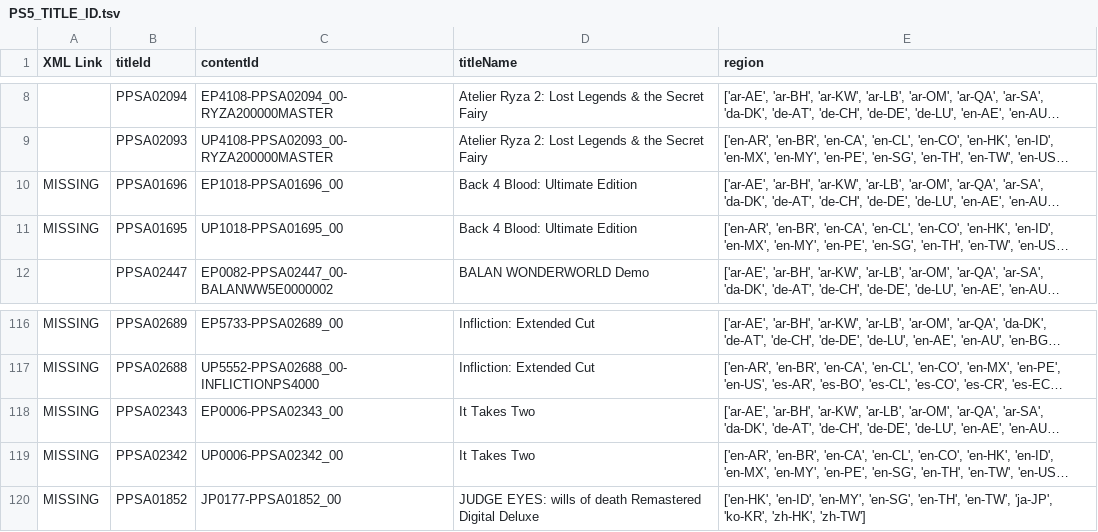
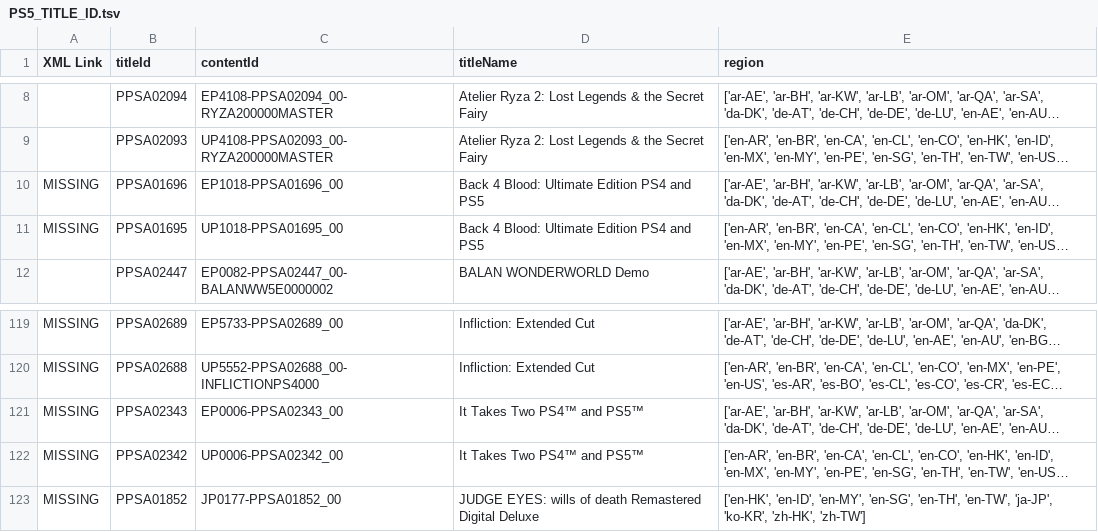
Before and after one commit to 1jtp8sobiu/ps5-pkg, a TSV file: PS5_TITLE_ID.tsv, drawn as a sheet; only a part is shown, gaps mark what is left out; long unchanged cells end in …; addresses are those after the commit; the diff covers the shown part only; the diff names each change by its address in the sheet, - before the commit and + after, or states it on an @@ line.

```diff
--- a/PS5_TITLE_ID.tsv
+++ b/PS5_TITLE_ID.tsv
-D10:D11 (titleName): Back 4 Blood: Ultimate Edition
+D10:D11 (titleName): Back 4 Blood: Ultimate Edition PS4 and PS5
-D121:D122 (titleName): It Takes Two
+D121:D122 (titleName): It Takes Two PS4™ and PS5™
```
Also changed, not shown: 8 added rows and 1 edited cell elsewhere in this file, 5 other files.
